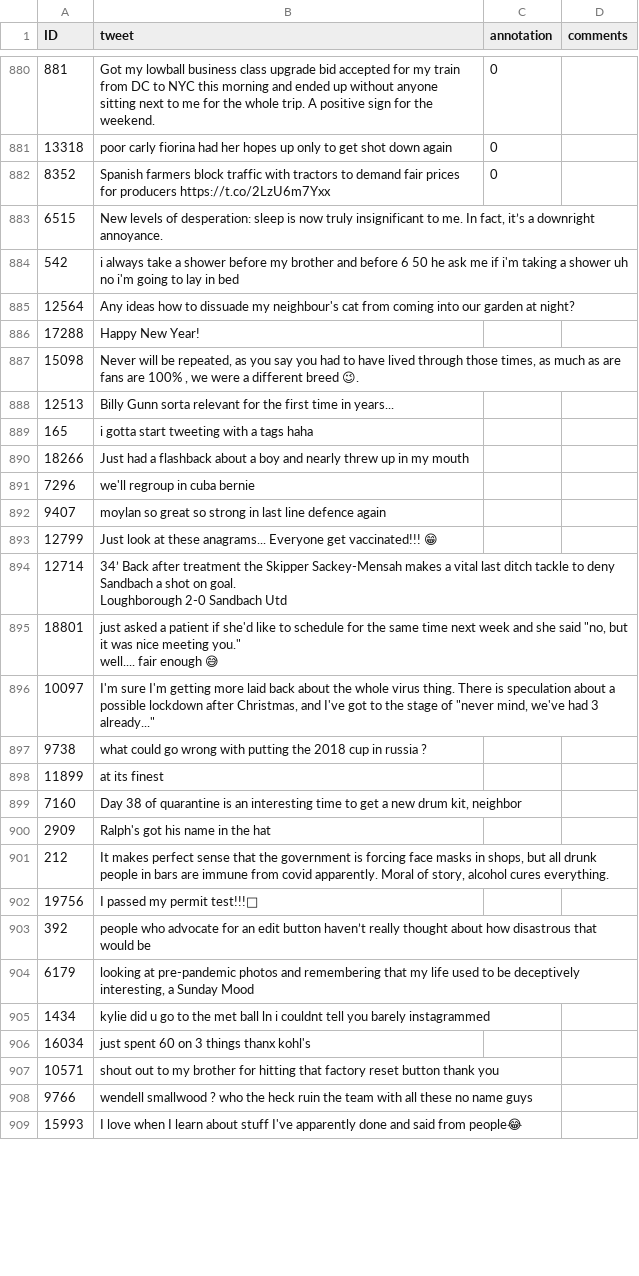
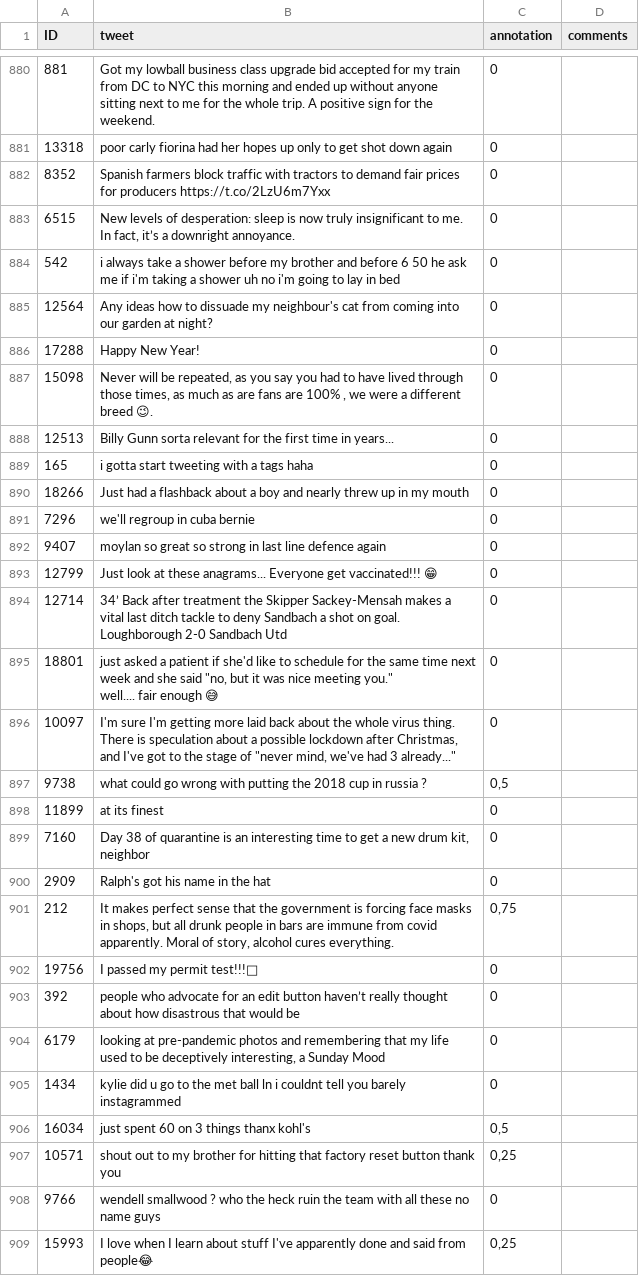
Before and after one commit to zsoflo/sarcasm, a CSV file: annotations/annotation_1000/florian_30102024.csv, drawn as a sheet; only a part is shown, gaps mark what is left out; the diff covers the shown part only; the diff names each change by its address in the sheet, - before the commit and + after, or states it on an @@ line.

Commit message:
Added Florian and Joely's annotations + updated annotation analysis code

```diff
--- a/annotations/annotation_1000/florian_30102024.csv
+++ b/annotations/annotation_1000/florian_30102024.csv
-C883:C896 (annotation): (empty)
+C883:C896 (annotation): 0
-C897 (annotation): (empty)
+C897 (annotation): 0,5
-C898:C900 (annotation): (empty)
+C898:C900 (annotation): 0
-C901 (annotation): (empty)
+C901 (annotation): 0,75
-C902:C905 (annotation): (empty)
+C902:C905 (annotation): 0
-C906 (annotation): (empty)
+C906 (annotation): 0,5
-C907 (annotation): (empty)
+C907 (annotation): 0,25
-C908 (annotation): (empty)
+C908 (annotation): 0
-C909 (annotation): (empty)
+C909 (annotation): 0,25
```
Also changed, not shown: 91 edited cells elsewhere in this file, 2 other files.
